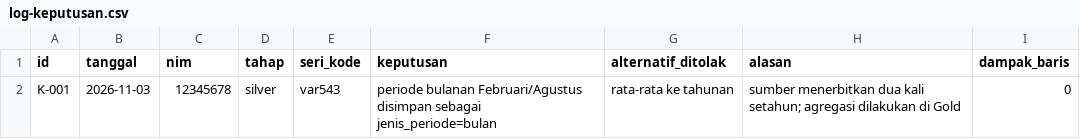
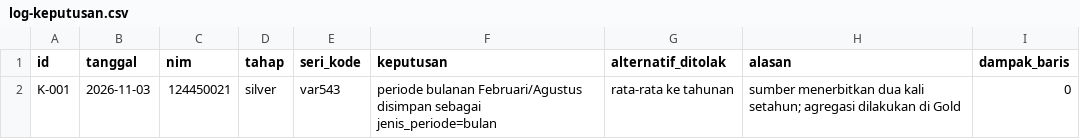
Before and after one commit to viannarka/capstone-dw-kelompok-17, a CSV file: log-keputusan.csv, drawn as a sheet.

Commit message:
docs: update decision log NIM

```diff
--- a/log-keputusan.csv
+++ b/log-keputusan.csv
@@ -1,2 +1,2 @@
 id,tanggal,nim,tahap,seri_kode,keputusan,alternatif_ditolak,alasan,dampak_baris
-K-001,2026-11-03,12345678,silver,var543,"periode bulanan Februari/Agustus disimpan sebagai jenis_periode=bulan","rata-rata ke tahunan","sumber menerbitkan dua kali setahun; agregasi dilakukan di Gold",0
+K-001,2026-11-03,124450021,silver,var543,"periode bulanan Februari/Agustus disimpan sebagai jenis_periode=bulan","rata-rata ke tahunan","sumber menerbitkan dua kali setahun; agregasi dilakukan di Gold",0
```
